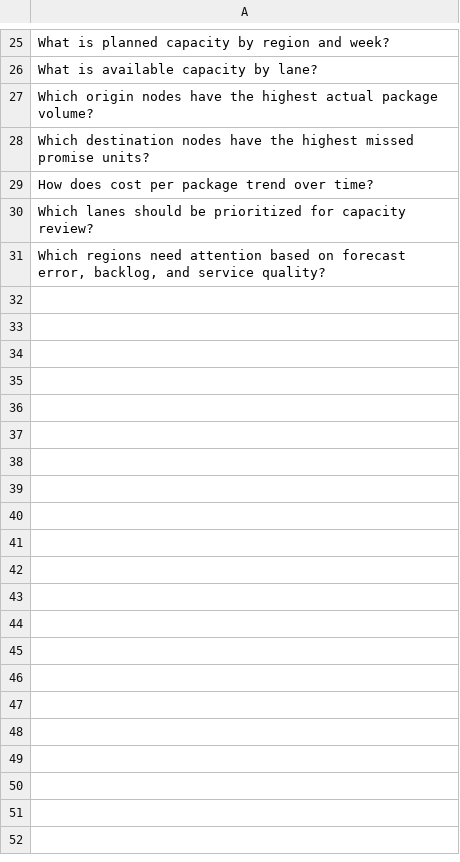
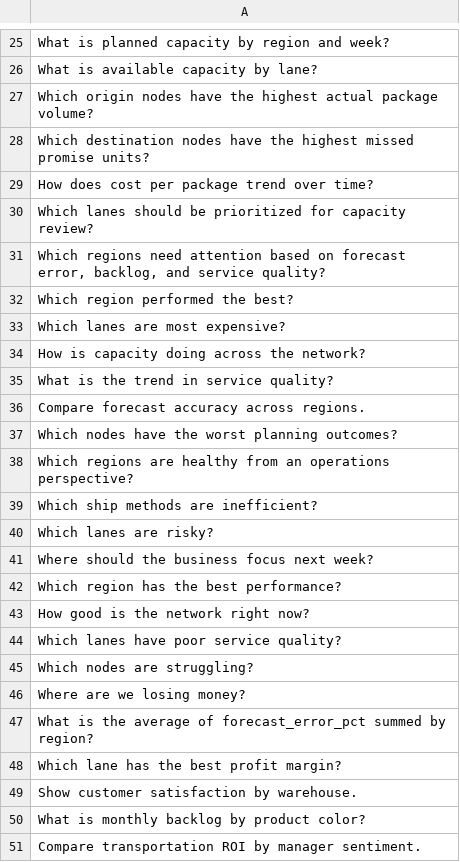
Before and after one commit to yicichen01/AI-Assisted-Semantic-BI-Workflow, a CSV file: domains/transportation_planning/seed_questions.csv, drawn as a sheet; only a part is shown, gaps mark what is left out; the diff covers the shown part only; the diff names each change by its address in the sheet, - before the commit and + after, or states it on an @@ line.

Commit message:
Update transportation seed questions with mixed validation outcomes

```diff
--- a/domains/transportation_planning/seed_questions.csv
+++ b/domains/transportation_planning/seed_questions.csv
+row 32: Which region performed the best?
+row 33: Which lanes are most expensive?
+row 34: How is capacity doing across the network?
+row 35: What is the trend in service quality?
+row 36: Compare forecast accuracy across regions.
+row 37: Which nodes have the worst planning outcomes?
+row 38: Which regions are healthy from an operations perspective?
+row 39: Which ship methods are inefficient?
+row 40: Which lanes are risky?
+row 41: Where should the business focus next week?
+row 42: Which region has the best performance?
+row 43: How good is the network right now?
+row 44: Which lanes have poor service quality?
+row 45: Which nodes are struggling?
+row 46: Where are we losing money?
+row 47: What is the average of forecast_error_pct summed by region?
+row 48: Which lane has the best profit margin?
+row 49: Show customer satisfaction by warehouse.
+row 50: What is monthly backlog by product color?
+row 51: Compare transportation ROI by manager sentiment.
```
Also changed, not shown: 20 added rows elsewhere in this file.
